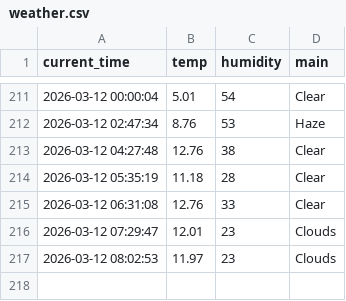
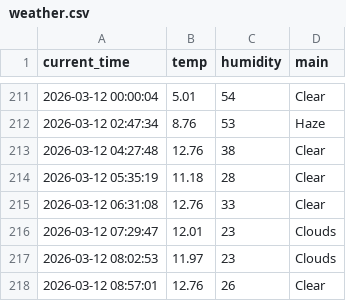
Before and after one commit to mrgong0515/weather_5m, a CSV file: weather.csv, drawn as a sheet; only a part is shown, gaps mark what is left out; the diff names each change by its address in the sheet, - before the commit and + after, or states it on an @@ line.

```diff
--- a/weather.csv
+++ b/weather.csv
+row 218: 2026-03-12 08:57:01 | 12.76 | 26 | Clear
```
